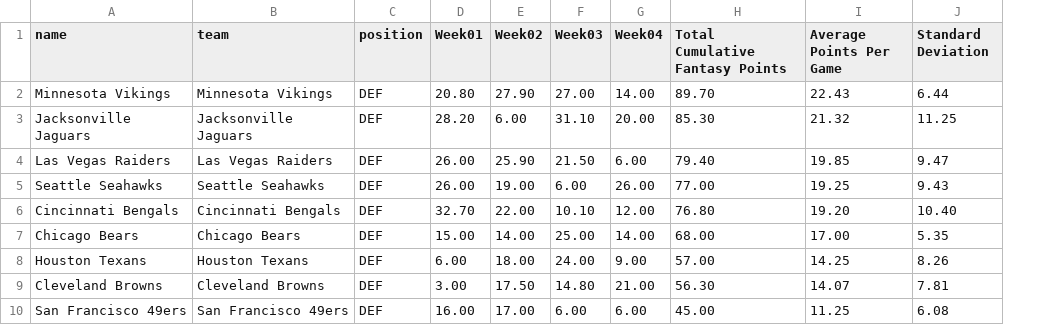
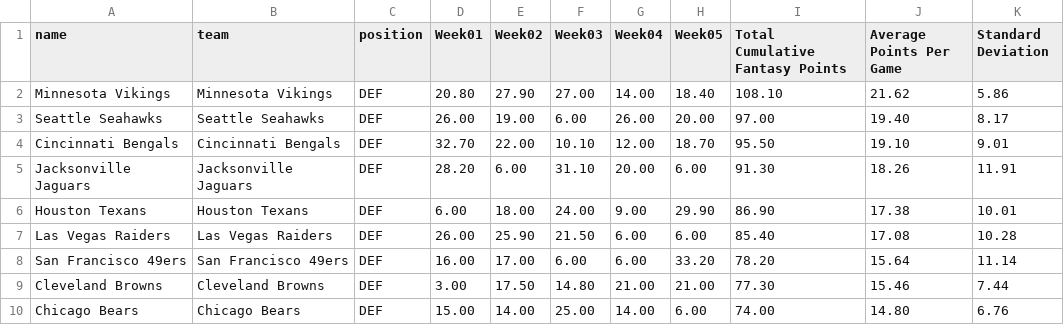
Before and after one commit to stat2883/Football, a CSV file: DEF/Cumulative-DEF.csv, drawn as a sheet; removed rows and columns are numbered as before the commit, all else as after; the diff names each change by its address in the sheet, - before the commit and + after, or states it on an @@ line.

```diff
--- a/DEF/Cumulative-DEF.csv
+++ b/DEF/Cumulative-DEF.csv
+column H (Week05), rows 2-4: 18.40 | 20.00 | 18.70; row 6: 29.90; row 8: 33.20
-I2 (Total Cumulative Fantasy Points): 89.70
+I2 (Total Cumulative Fantasy Points): 108.10
-J2 (Average Points Per Game): 22.43
+J2 (Average Points Per Game): 21.62
-K2 (Standard Deviation): 6.44
+K2 (Standard Deviation): 5.86
-row 3: Jacksonville Jaguars | Jacksonville Jaguars | DEF | 28.20 | 6.00 | 31.10 | 20.00 | 85.30 | 21.32 | 11.25
-row 4: Las Vegas Raiders | Las Vegas Raiders | DEF | 26.00 | 25.90 | 21.50 | 6.00 | 79.40 | 19.85 | 9.47
-I3 (Total Cumulative Fantasy Points): 77.00
+I3 (Total Cumulative Fantasy Points): 97.00
-J3 (Average Points Per Game): 19.25
+J3 (Average Points Per Game): 19.40
-K3 (Standard Deviation): 9.43
+K3 (Standard Deviation): 8.17
-I4 (Total Cumulative Fantasy Points): 76.80
+I4 (Total Cumulative Fantasy Points): 95.50
-J4 (Average Points Per Game): 19.20
+J4 (Average Points Per Game): 19.10
-K4 (Standard Deviation): 10.40
+K4 (Standard Deviation): 9.01
-row 7: Chicago Bears | Chicago Bears | DEF | 15.00 | 14.00 | 25.00 | 14.00 | 68.00 | 17.00 | 5.35
+row 5: Jacksonville Jaguars | Jacksonville Jaguars | DEF | 28.20 | 6.00 | 31.10 | 20.00 | 6.00 | 91.30 | 18.26 | 11.91
-I6 (Total Cumulative Fantasy Points): 57.00
+I6 (Total Cumulative Fantasy Points): 86.90
-J6 (Average Points Per Game): 14.25
+J6 (Average Points Per Game): 17.38
-K6 (Standard Deviation): 8.26
+K6 (Standard Deviation): 10.01
-row 9: Cleveland Browns | Cleveland Browns | DEF | 3.00 | 17.50 | 14.80 | 21.00 | 56.30 | 14.07 | 7.81
+row 7: Las Vegas Raiders | Las Vegas Raiders | DEF | 26.00 | 25.90 | 21.50 | 6.00 | 6.00 | 85.40 | 17.08 | 10.28
-I8 (Total Cumulative Fantasy Points): 45.00
+I8 (Total Cumulative Fantasy Points): 78.20
-J8 (Average Points Per Game): 11.25
+J8 (Average Points Per Game): 15.64
-K8 (Standard Deviation): 6.08
+K8 (Standard Deviation): 11.14
+row 9: Cleveland Browns | Cleveland Browns | DEF | 3.00 | 17.50 | 14.80 | 21.00 | 21.00 | 77.30 | 15.46 | 7.44
+row 10: Chicago Bears | Chicago Bears | DEF | 15.00 | 14.00 | 25.00 | 14.00 | 6.00 | 74.00 | 14.80 | 6.76
```
Also changed, not shown: K/Cumulative-K.csv, QB/Cumulative-QB.csv, 10 other files.
